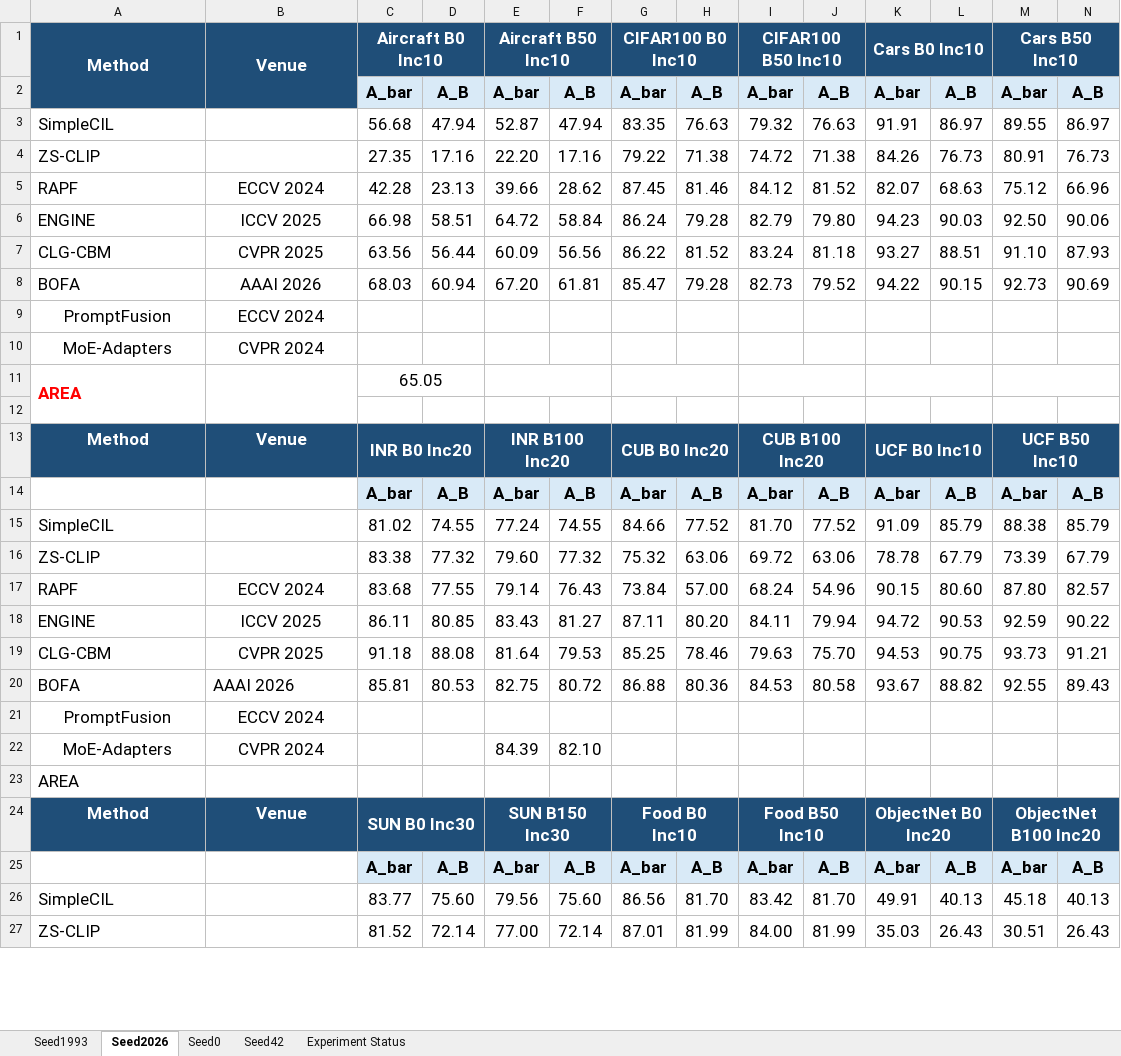
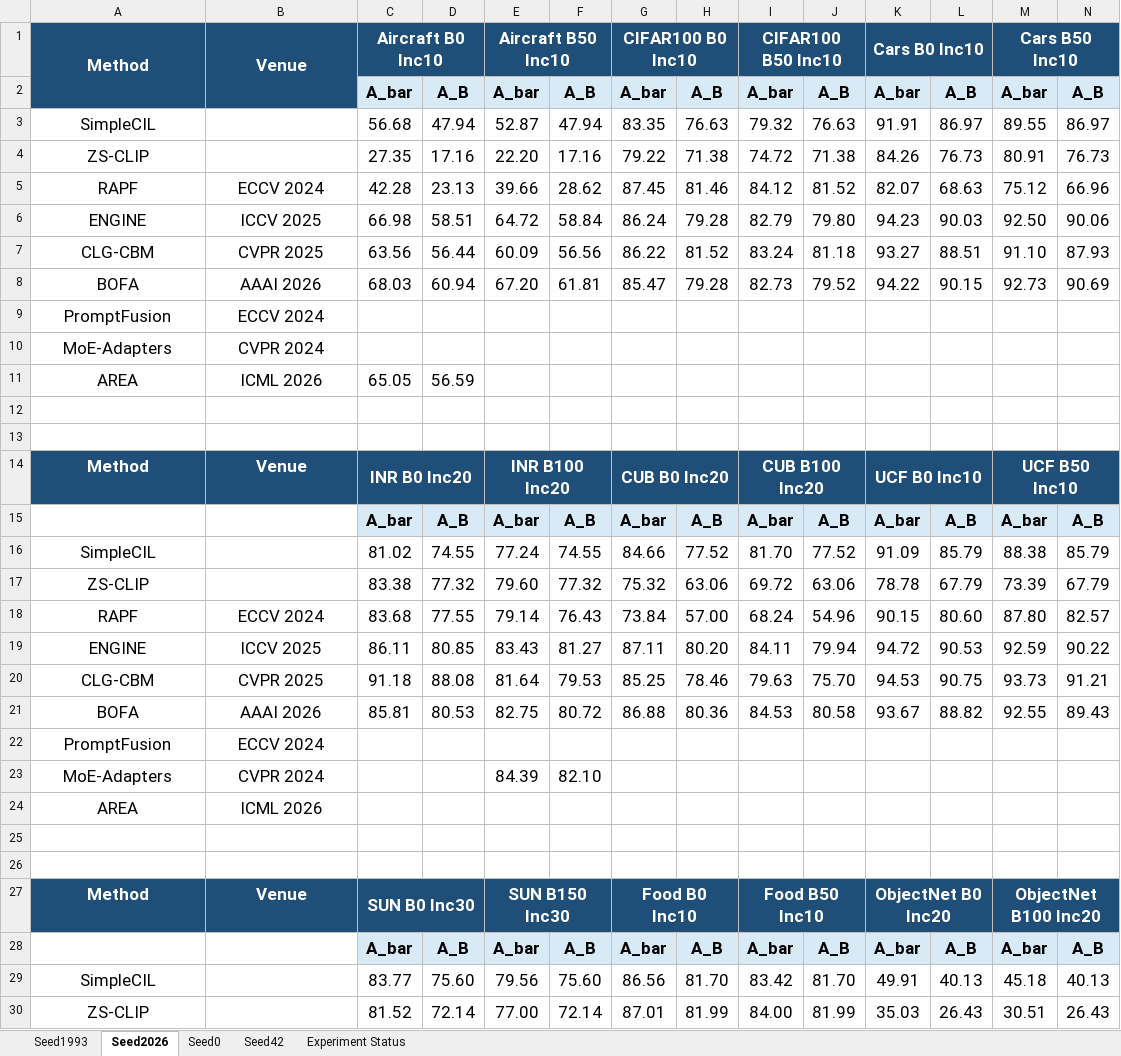
Before and after one commit to Geeks-Z/Awesome-MMCIL, an Excel workbook: MMCL_Baselines.xlsx, sheet Seed2026, drawn as a sheet; only a part is shown; values as stored, in another font and other column widths than the file's, no borders; removed rows and columns are numbered as before the commit, all else as after; the diff covers the shown part only; the diff names each change by its address in the sheet, - before the commit and + after, or states it on an @@ line.

```diff
--- a/MMCL_Baselines.xlsx (sheet Seed2026)
+++ b/MMCL_Baselines.xlsx (sheet Seed2026)
-A3:A8 alignment: left
+A3:A8 alignment: center
@@ A11 alignment: left → center, bold: on → off, text colour: #FF0000 → black @@
-A11:A12 merged
-B11: (empty)
+B11: ICML 2026
-B11:B12 merged
-C11:D11 merged
-D11: (empty)
+D11: 56.59
-E11:F11 merged
-G11:H11 merged
-I11:J11 merged
-K11:L11 merged
-M11:N11 merged
+row 12: (empty)
-A16:A20 alignment: left
+A16:A20 alignment: center
-A21:B21 alignment: left
+A21:B21 alignment: center
-A24 alignment: left
+A24 alignment: center
-B24: (empty)
+B24: ICML 2026
+row 25: (empty)
+row 26: (empty)
-A29:A30 alignment: left
+A29:A30 alignment: center
```
Also changed, not shown: 1 edited cell and cell formats elsewhere in this sheet, sheet Seed1993, sheet Seed0, sheet Seed42, 3 other files.
